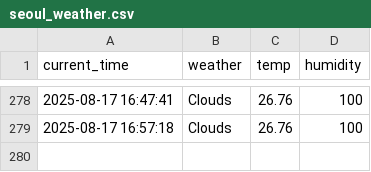
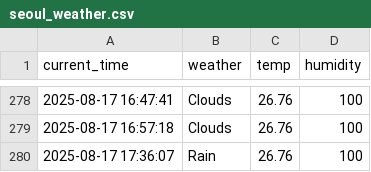
Before and after one commit to moonzseong/weather, a CSV file: seoul_weather.csv, drawn as a sheet; only a part is shown, gaps mark what is left out; the diff names each change by its address in the sheet, - before the commit and + after, or states it on an @@ line.

```diff
--- a/seoul_weather.csv
+++ b/seoul_weather.csv
+row 280: 2025-08-17 17:36:07 | Rain | 26.76 | 100
```
